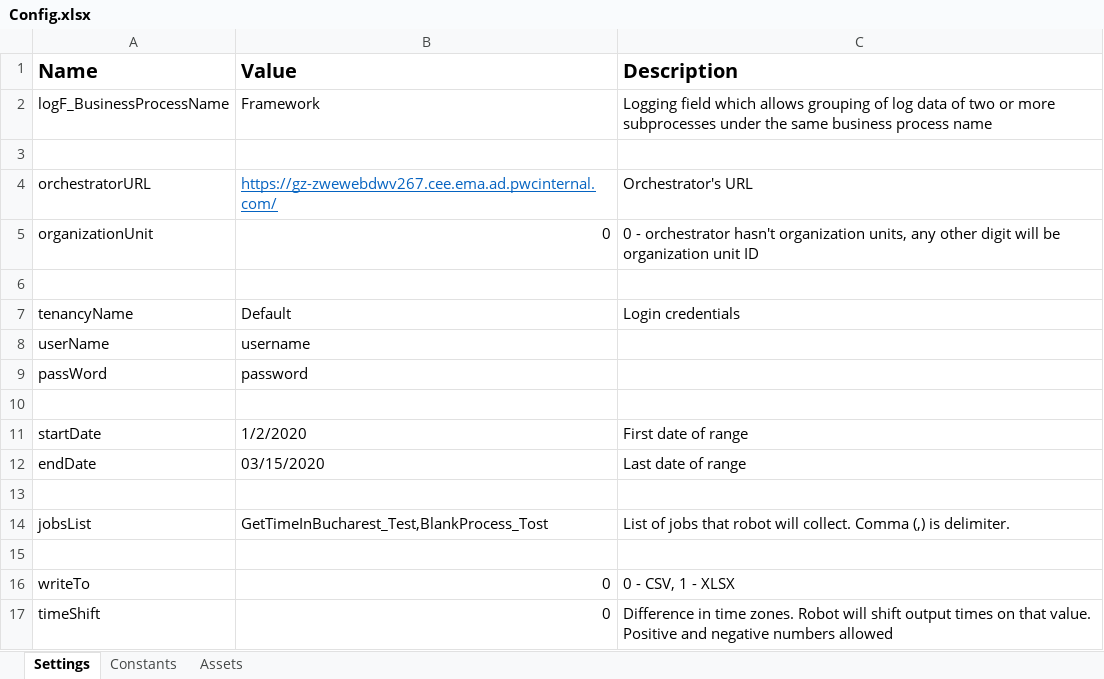
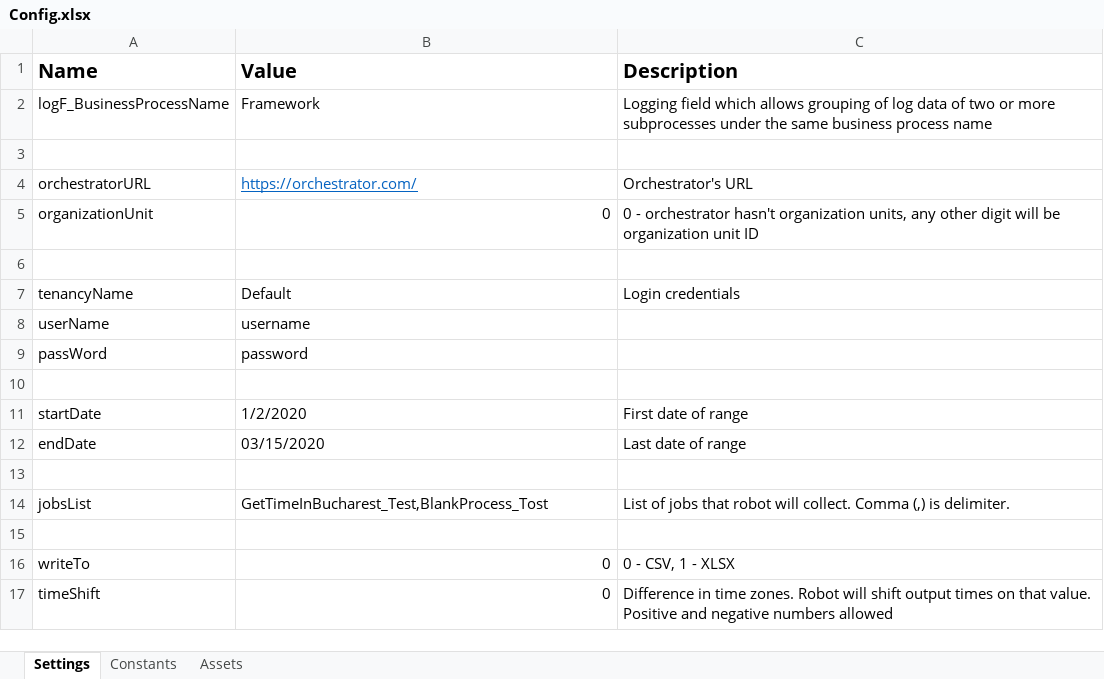
Before and after one commit to currentlib/jobsTime, an Excel workbook: Data/Config.xlsx, sheet Settings, drawn as a sheet; values as stored, in another font and other column widths than the file's, no borders; the diff names each change by its address in the sheet, - before the commit and + after, or states it on an @@ line.

```diff
--- a/Data/Config.xlsx (sheet Settings)
+++ b/Data/Config.xlsx (sheet Settings)
-B4 (Value): https://gz-zwewebdwv267.cee.ema.ad.pwcinternal.com/
+B4 (Value): https://orchestrator.com/
```
Also changed, not shown: 1 other file.
